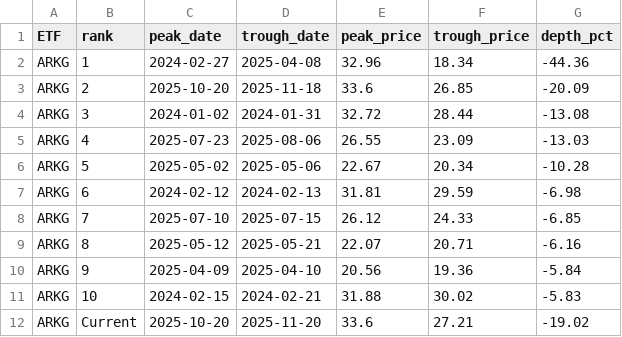
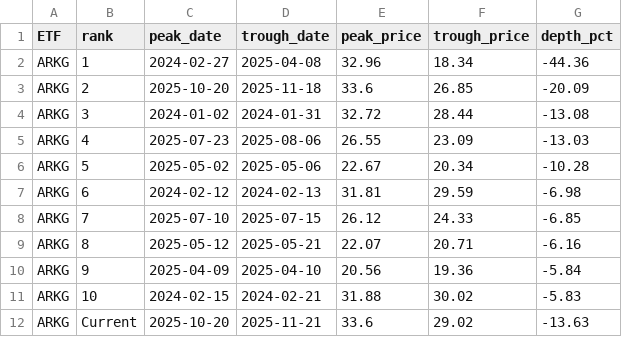
Before and after one commit to robynge/drawdown-dashboard, a CSV file: data/precomputed/ARKG_drawdowns.csv, drawn as a sheet.

```diff
--- a/data/precomputed/ARKG_drawdowns.csv
+++ b/data/precomputed/ARKG_drawdowns.csv
@@ -11,2 +11,2 @@ ARKG,9,2025-04-09,2025-04-10,20.56,19.36,-5.84
 ARKG,10,2024-02-15,2024-02-21,31.88,30.02,-5.83
-ARKG,Current,2025-10-20,2025-11-20,33.6,27.21,-19.02
+ARKG,Current,2025-10-20,2025-11-21,33.6,29.02,-13.63
```
Also changed, not shown: data/precomputed/ARKF_drawdowns.csv, data/precomputed/ARKK_drawdowns.csv, 4 other files.
